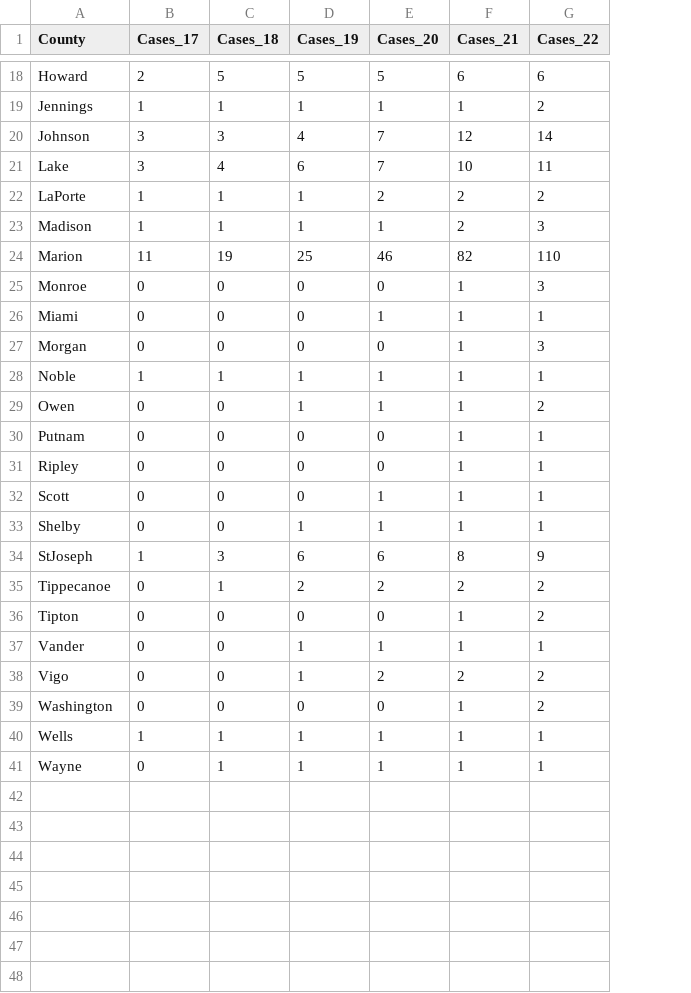
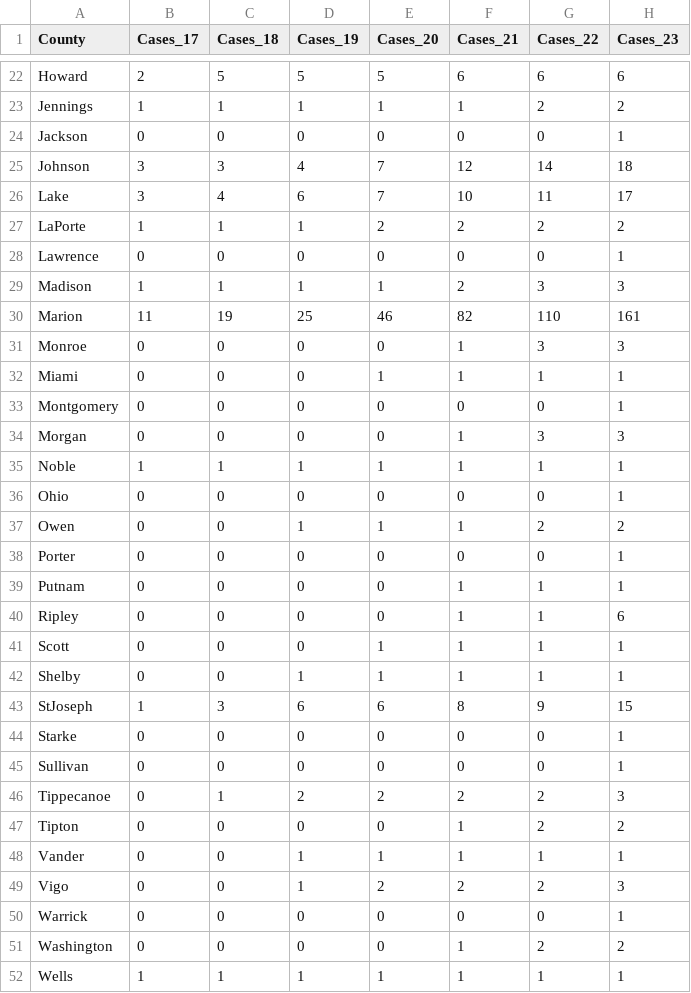
Before and after one commit to hilljtm/Indiana_covid19, a CSV file: Data/covid19_county.csv, drawn as a sheet; only a part is shown, gaps mark what is left out; removed rows and columns are numbered as before the commit, all else as after; the diff covers the shown part only; the diff names each change by its address in the sheet, - before the commit and + after, or states it on an @@ line.

```diff
--- a/Data/covid19_county.csv
+++ b/Data/covid19_county.csv
+column H (Cases_23), rows 22-23: 6 | 2; rows 25-27: 18 | 17 | 2; rows 29-32: 3 | 161 | 3 | 1; rows 34-35: 3 | 1; row 37: 2; rows 39-43: 1 | 6 | 1 | 1 | 15; rows 46-49: 3 | 2 | 1 | 3; rows 51-52: 2 | 1
+row 24: Jackson | 0 | 0 | 0 | 0 | 0 | 0 | 1
+row 28: Lawrence | 0 | 0 | 0 | 0 | 0 | 0 | 1
+row 33: Montgomery | 0 | 0 | 0 | 0 | 0 | 0 | 1
+row 36: Ohio | 0 | 0 | 0 | 0 | 0 | 0 | 1
+row 38: Porter | 0 | 0 | 0 | 0 | 0 | 0 | 1
+row 44: Starke | 0 | 0 | 0 | 0 | 0 | 0 | 1
+row 45: Sullivan | 0 | 0 | 0 | 0 | 0 | 0 | 1
+row 50: Warrick | 0 | 0 | 0 | 0 | 0 | 0 | 1
-row 41: Wayne | 0 | 1 | 1 | 1 | 1 | 1
```
Also changed, not shown: 4 added rows elsewhere in this file, 1 other file.
